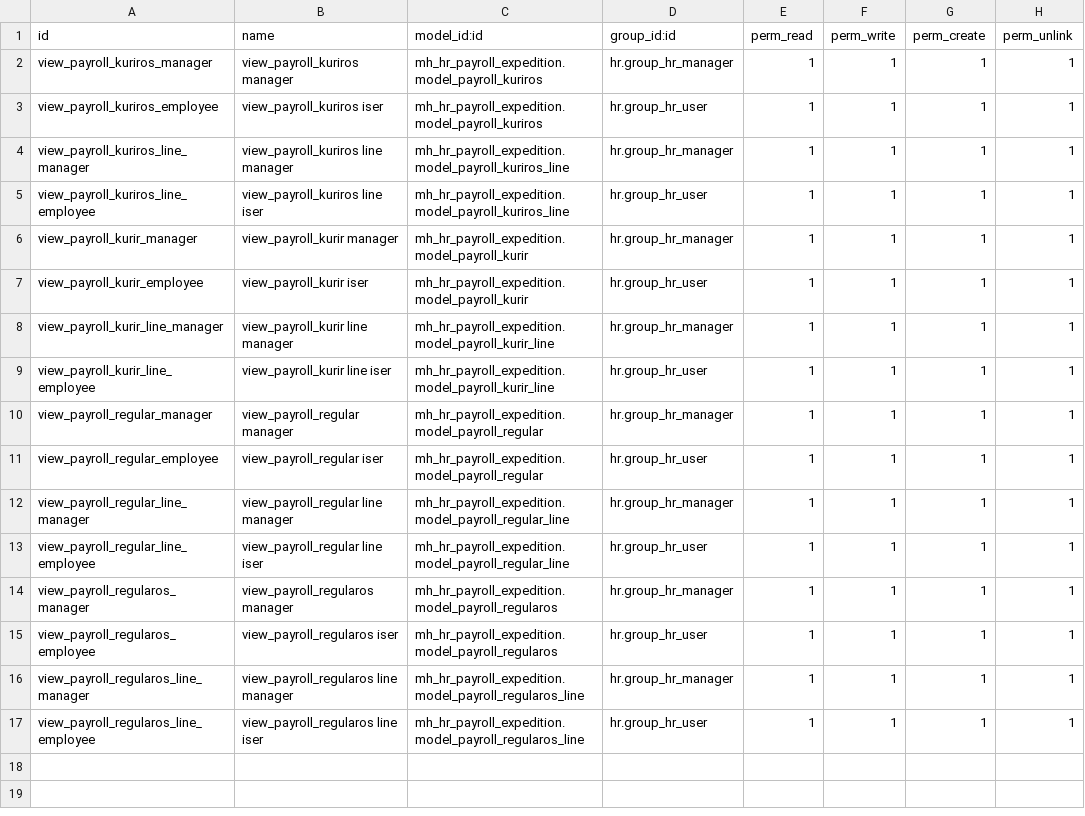
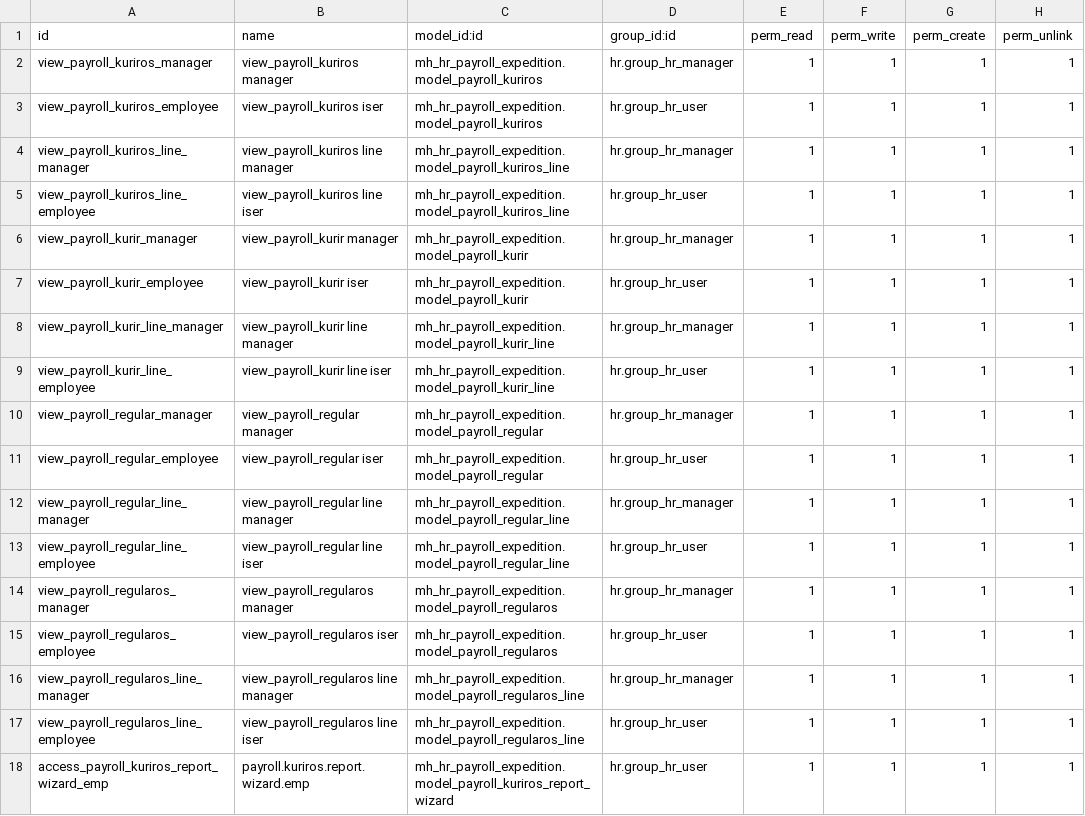
Before and after one commit to intisoft22/2023-Intisoft, a CSV file: mh_hr_payroll_expedition/security/ir.model.access.csv, drawn as a sheet; the diff names each change by its address in the sheet, - before the commit and + after, or states it on an @@ line.

Commit message:
payroll dkk
payroll dkk

```diff
--- a/mh_hr_payroll_expedition/security/ir.model.access.csv
+++ b/mh_hr_payroll_expedition/security/ir.model.access.csv
+row 18: access_payroll_kuriros_report_wizard_emp | payroll.kuriros.report.wizard.emp | mh_hr_payroll_expedition.model_payroll_kuriros_report_wizard | hr.group_hr_user | 1 | 1 | 1 | 1
```
Also changed, not shown: 44 other files.
